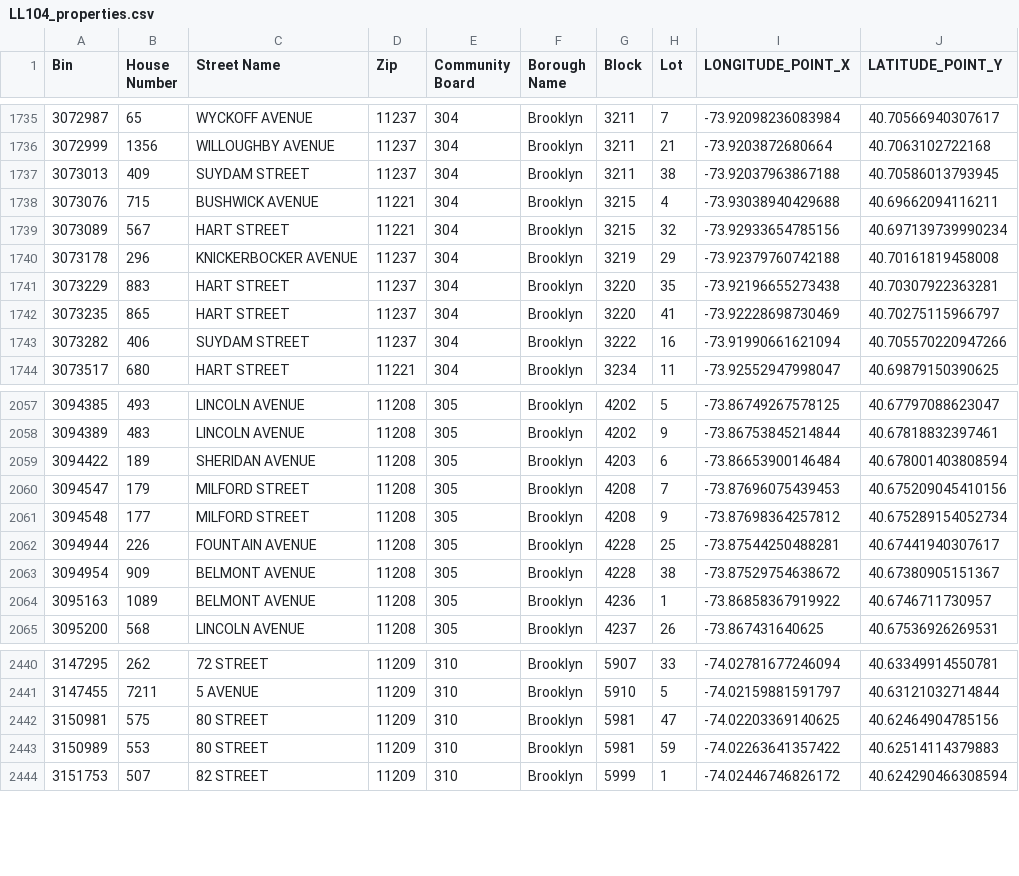
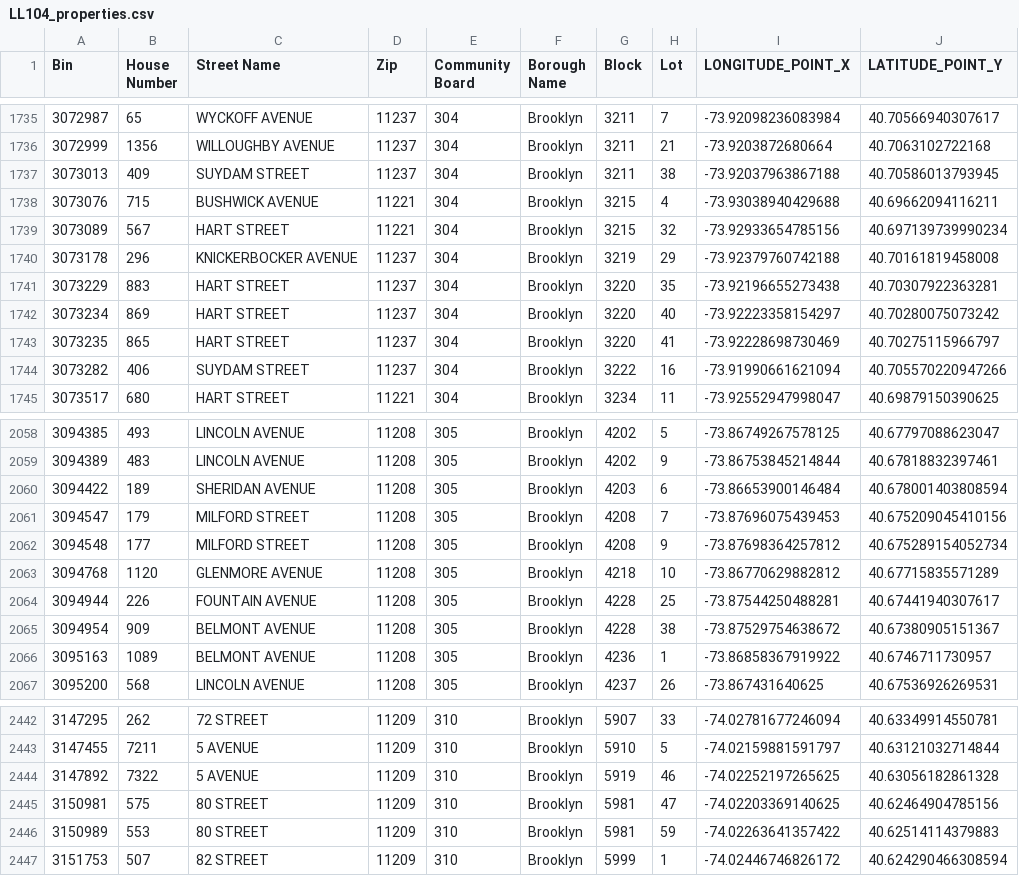
Before and after one commit to NYCDOB/LL104, a CSV file: data/LL104_properties.csv, drawn as a sheet; only a part is shown, gaps mark what is left out.

```diff
--- a/data/LL104_properties.csv
+++ b/data/LL104_properties.csv
@@ -1741,2 +1741,3 @@ Bin,House Number,Street Name,Zip,Community Board,Borough Name,Block,Lot,LONGITUD
 3073229,883,HART STREET,11237,304,Brooklyn,3220,35,-73.92196655273438,40.70307922363281
+3073234,869,HART STREET,11237,304,Brooklyn,3220,40,-73.92223358154297,40.70280075073242
 3073235,865,HART STREET,11237,304,Brooklyn,3220,41,-73.92228698730469,40.70275115966797
@@ -2061,2 +2062,3 @@ Bin,House Number,Street Name,Zip,Community Board,Borough Name,Block,Lot,LONGITUD
 3094548,177,MILFORD STREET,11208,305,Brooklyn,4208,9,-73.87698364257812,40.675289154052734
+3094768,1120,GLENMORE AVENUE,11208,305,Brooklyn,4218,10,-73.86770629882812,40.67715835571289
 3094944,226,FOUNTAIN AVENUE,11208,305,Brooklyn,4228,25,-73.87544250488281,40.67441940307617
@@ -2441,2 +2443,3 @@ Bin,House Number,Street Name,Zip,Community Board,Borough Name,Block,Lot,LONGITUD
 3147455,7211,5 AVENUE,11209,310,Brooklyn,5910,5,-74.02159881591797,40.63121032714844
+3147892,7322,5 AVENUE,11209,310,Brooklyn,5919,46,-74.02252197265625,40.63056182861328
 3150981,575,80 STREET,11209,310,Brooklyn,5981,47,-74.02203369140625,40.62464904785156
```
Also changed, not shown: data/LL104_details.csv, 2 other files.
